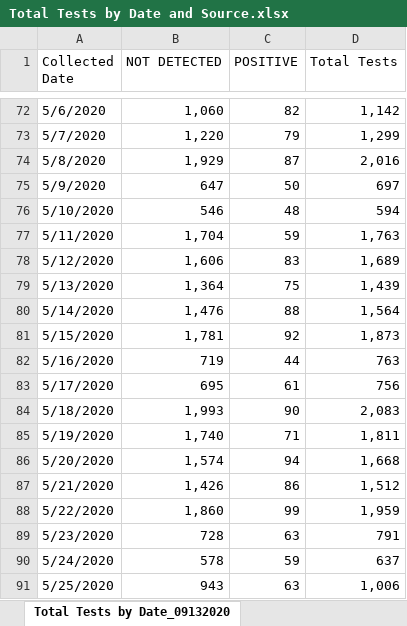
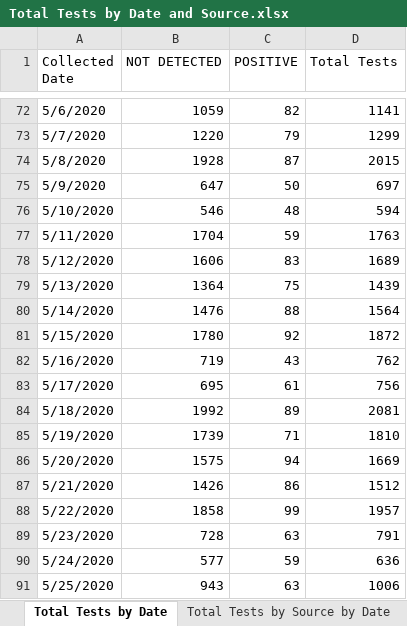
Before and after one commit to ictr/covid-19-county-R0, an Excel workbook: TMC/Total Tests by Date and Source.xlsx, sheet Total Tests by Date, drawn as a sheet; only a part is shown, gaps mark what is left out; values as stored, in another font and other column widths than the file's, no cell formats; the diff covers the shown part only; the diff names each change by its address in the sheet, - before the commit and + after, or states it on an @@ line.

```diff
--- a/TMC/Total Tests by Date and Source.xlsx (sheet Total Tests by Date)
+++ b/TMC/Total Tests by Date and Source.xlsx (sheet Total Tests by Date)
-sheet tab: Total Tests by Date_09132020
+sheet tab: Total Tests by Date
-B72 (NOT DETECTED): 1,060
+B72 (NOT DETECTED): 1059
-D72 (Total Tests): 1,142
+D72 (Total Tests): 1141
-B73 (NOT DETECTED): 1,220
+B73 (NOT DETECTED): 1220
-D73 (Total Tests): 1,299
+D73 (Total Tests): 1299
-B74 (NOT DETECTED): 1,929
+B74 (NOT DETECTED): 1928
-D74 (Total Tests): 2,016
+D74 (Total Tests): 2015
-B77 (NOT DETECTED): 1,704
+B77 (NOT DETECTED): 1704
-D77 (Total Tests): 1,763
+D77 (Total Tests): 1763
-B78 (NOT DETECTED): 1,606
+B78 (NOT DETECTED): 1606
-D78 (Total Tests): 1,689
+D78 (Total Tests): 1689
-B79 (NOT DETECTED): 1,364
+B79 (NOT DETECTED): 1364
-D79 (Total Tests): 1,439
+D79 (Total Tests): 1439
-B80 (NOT DETECTED): 1,476
+B80 (NOT DETECTED): 1476
-D80 (Total Tests): 1,564
+D80 (Total Tests): 1564
-B81 (NOT DETECTED): 1,781
+B81 (NOT DETECTED): 1780
-D81 (Total Tests): 1,873
+D81 (Total Tests): 1872
-C82 (POSITIVE): 44
+C82 (POSITIVE): 43
-D82 (Total Tests): 763
+D82 (Total Tests): 762
-B84 (NOT DETECTED): 1,993
+B84 (NOT DETECTED): 1992
-C84 (POSITIVE): 90
+C84 (POSITIVE): 89
-D84 (Total Tests): 2,083
+D84 (Total Tests): 2081
-B85 (NOT DETECTED): 1,740
+B85 (NOT DETECTED): 1739
-D85 (Total Tests): 1,811
+D85 (Total Tests): 1810
-B86 (NOT DETECTED): 1,574
+B86 (NOT DETECTED): 1575
-D86 (Total Tests): 1,668
+D86 (Total Tests): 1669
-B87 (NOT DETECTED): 1,426
+B87 (NOT DETECTED): 1426
-D87 (Total Tests): 1,512
+D87 (Total Tests): 1512
-B88 (NOT DETECTED): 1,860
+B88 (NOT DETECTED): 1858
-D88 (Total Tests): 1,959
+D88 (Total Tests): 1957
-B90 (NOT DETECTED): 578
+B90 (NOT DETECTED): 577
-D90 (Total Tests): 637
+D90 (Total Tests): 636
-D91 (Total Tests): 1,006
+D91 (Total Tests): 1006
```
Also changed, not shown: 5 added rows, 1 removed row and 287 edited cells elsewhere in this sheet, sheet Total Tests by Source by Date, other sheet tabs, cell formats.
